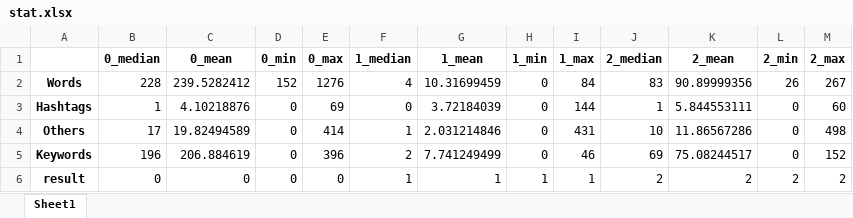
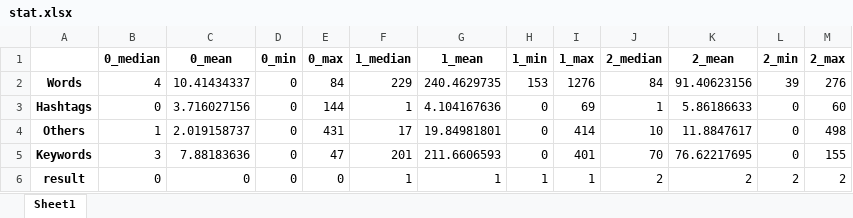
Before and after one commit to yuriybondarev/spb_map, an Excel workbook: stat.xlsx, sheet Sheet1, drawn as a sheet; values as stored, in another font and other column widths than the file's, no borders; the diff names each change by its address in the sheet, - before the commit and + after, or states it on an @@ line.

```diff
--- a/stat.xlsx (sheet Sheet1)
+++ b/stat.xlsx (sheet Sheet1)
-B2 (0_median): 228
+B2 (0_median): 4
-C2 (0_mean): 239.5282412
+C2 (0_mean): 10.41434337
-D2 (0_min): 152
+D2 (0_min): 0
-E2 (0_max): 1276
+E2 (0_max): 84
-F2 (1_median): 4
+F2 (1_median): 229
-G2 (1_mean): 10.31699459
+G2 (1_mean): 240.4629735
-H2 (1_min): 0
+H2 (1_min): 153
-I2 (1_max): 84
+I2 (1_max): 1276
-J2 (2_median): 83
+J2 (2_median): 84
-K2 (2_mean): 90.89999356
+K2 (2_mean): 91.40623156
-L2 (2_min): 26
+L2 (2_min): 39
-M2 (2_max): 267
+M2 (2_max): 276
-B3 (0_median): 1
+B3 (0_median): 0
-C3 (0_mean): 4.10218876
+C3 (0_mean): 3.716027156
-E3 (0_max): 69
+E3 (0_max): 144
-F3 (1_median): 0
+F3 (1_median): 1
-G3 (1_mean): 3.72184039
+G3 (1_mean): 4.104167636
-I3 (1_max): 144
+I3 (1_max): 69
-K3 (2_mean): 5.844553111
+K3 (2_mean): 5.86186633
-B4 (0_median): 17
+B4 (0_median): 1
-C4 (0_mean): 19.82494589
+C4 (0_mean): 2.019158737
-E4 (0_max): 414
+E4 (0_max): 431
-F4 (1_median): 1
+F4 (1_median): 17
-G4 (1_mean): 2.031214846
+G4 (1_mean): 19.84981801
-I4 (1_max): 431
+I4 (1_max): 414
-K4 (2_mean): 11.86567286
+K4 (2_mean): 11.8847617
-B5 (0_median): 196
+B5 (0_median): 3
-C5 (0_mean): 206.884619
+C5 (0_mean): 7.88183636
-E5 (0_max): 396
+E5 (0_max): 47
-F5 (1_median): 2
+F5 (1_median): 201
-G5 (1_mean): 7.741249499
+G5 (1_mean): 211.6606593
-I5 (1_max): 46
+I5 (1_max): 401
-J5 (2_median): 69
+J5 (2_median): 70
-K5 (2_mean): 75.08244517
+K5 (2_mean): 76.62217695
-M5 (2_max): 152
+M5 (2_max): 155
```
Also changed, not shown: 1 other file.
